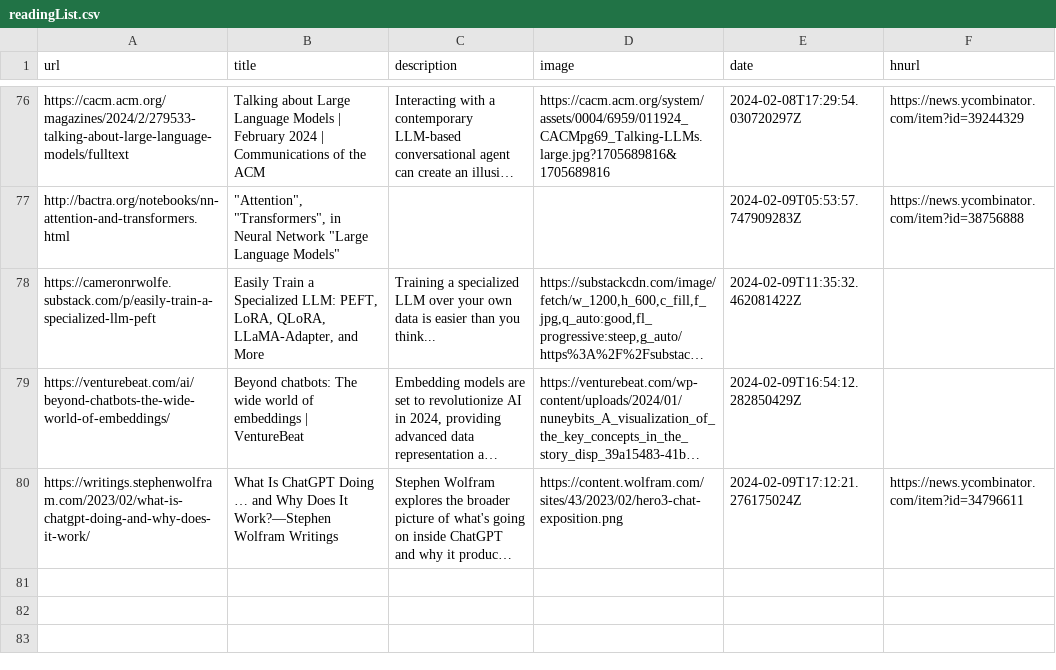
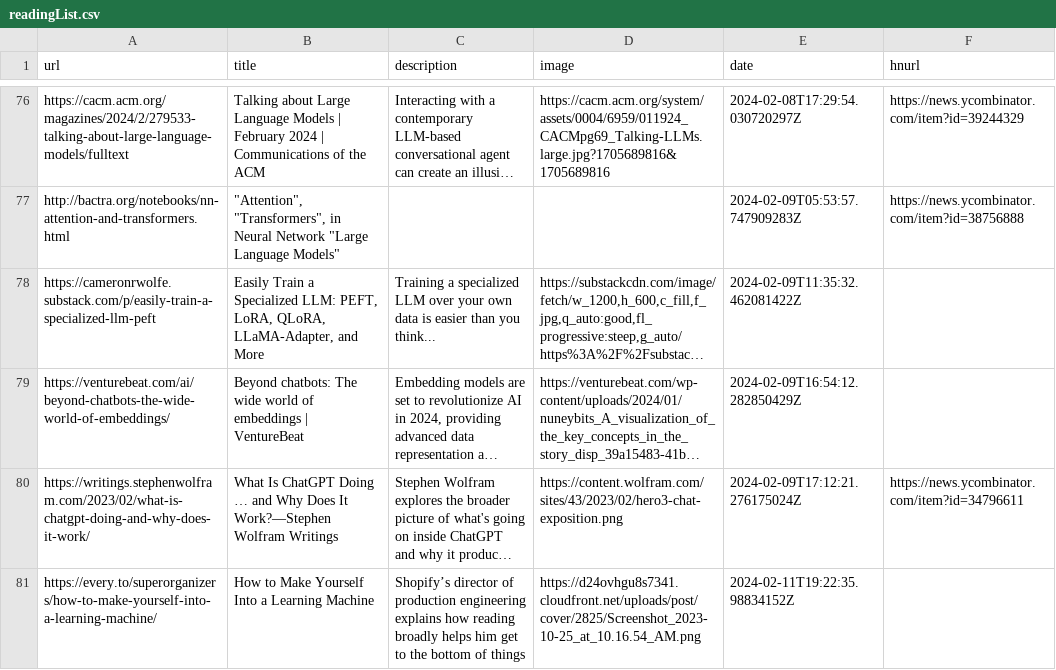
Before and after one commit to eforgithub/readingList, a CSV file: readingList.csv, drawn as a sheet; only a part is shown, gaps mark what is left out; long unchanged cells end in …; the diff names each change by its address in the sheet, - before the commit and + after, or states it on an @@ line.

Commit message:
Automated reading list update on Sun Feb 11 19:22:36 UTC 2024

```diff
--- a/readingList.csv
+++ b/readingList.csv
+row 81: https://every.to/superorganizers/how-to-make-yourself-into-a-learning-machine/ | How to Make Yourself Into a Learning Machine | Shopify’s director of production engineering explains how reading broadly helps him get to the bottom of things | https://d24ovhgu8s7341.cloudfront.net/uploads/post/cover/2825/Screenshot_2023-10-25_at_10.16.54_AM.png | 2024-02-11T19:22:35.98834152Z
```
